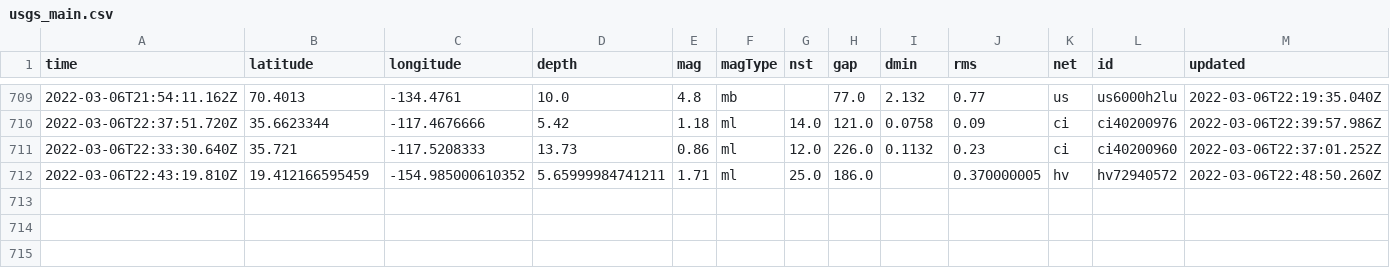
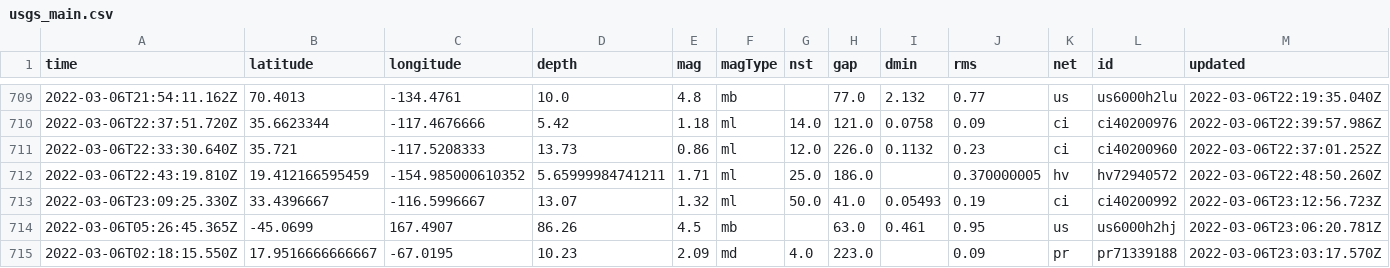
Before and after one commit to jakeneenan/nicar22-github-actions, a CSV file: usgs_main.csv, drawn as a sheet; only a part is shown, gaps mark what is left out; rows hold the shown columns only; the diff names each change by its address in the sheet, - before the commit and + after, or states it on an @@ line.

```diff
--- a/usgs_main.csv
+++ b/usgs_main.csv
+row 713: 2022-03-06T23:09:25.330Z | 33.4396667 | -116.5996667 | 13.07 | 1.32 | ml | 50.0 | 41.0 | 0.05493 | 0.19 | ci | ci40200992 | 2022-03-06T23:12:56.723Z
+row 714: 2022-03-06T05:26:45.365Z | -45.0699 | 167.4907 | 86.26 | 4.5 | mb |  | 63.0 | 0.461 | 0.95 | us | us6000h2hj | 2022-03-06T23:06:20.781Z
+row 715: 2022-03-06T02:18:15.550Z | 17.9516666666667 | -67.0195 | 10.23 | 2.09 | md | 4.0 | 223.0 |  | 0.09 | pr | pr71339188 | 2022-03-06T23:03:17.570Z
```
